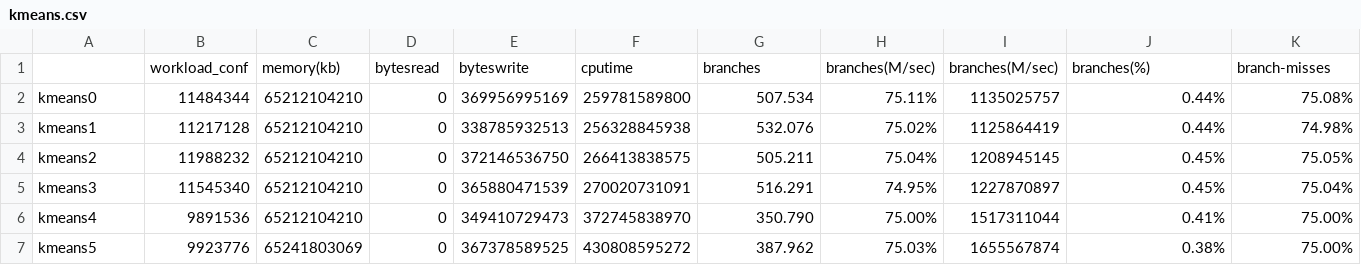
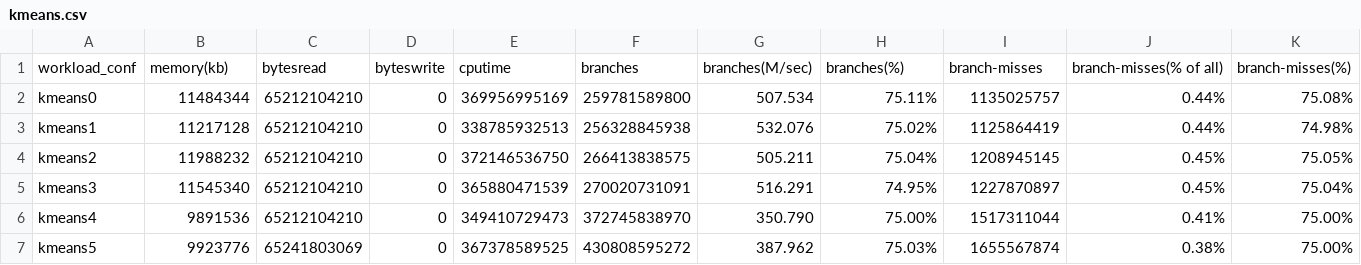
Before and after one commit to chaoqin-li1123/SparkExperiment, a CSV file: kmeans.csv, drawn as a sheet; only a part is shown; removed rows and columns are numbered as before the commit, all else as after; rows hold the shown columns only; the diff names each change by its address in the sheet, - before the commit and + after, or states it on an @@ line.

Commit message:
Update kmeans.csv

```diff
--- a/kmeans.csv
+++ b/kmeans.csv
-row 1:  | workload_conf | memory(kb) | bytesread | byteswrite | cputime | branches | branches(M/sec) | branches(M/sec) | branches(%) | branch-misses
+row 1: workload_conf | memory(kb) | bytesread | byteswrite | cputime | branches | branches(M/sec) | branches(%) | branch-misses | branch-misses(% of all) | branch-misses(%)
```
